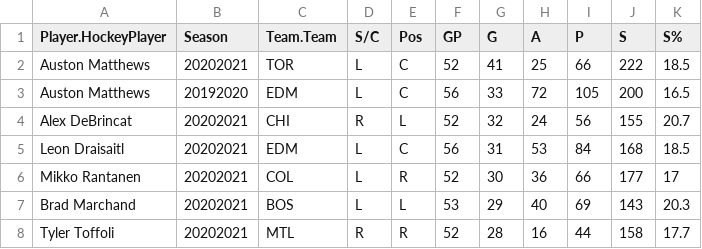
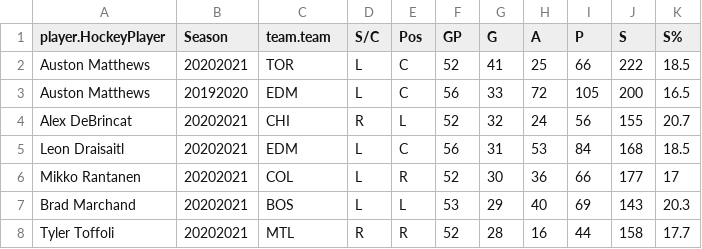
Before and after one commit to CSC207-UofT/course-project-sports-agents, a CSV file: filtered_summary.csv, drawn as a sheet; only a part is shown.

```diff
--- a/filtered_summary.csv
+++ b/filtered_summary.csv
@@ -1,2 +1,2 @@
-Player.HockeyPlayer,Season,Team.Team,S/C,Pos,GP,G,A,P,S,S%
+player.HockeyPlayer,Season,team.team,S/C,Pos,GP,G,A,P,S,S%
 Auston Matthews,20202021,TOR,L,C,52,41,25,66,222,18.5
```
Also changed, not shown: 43 other files.
